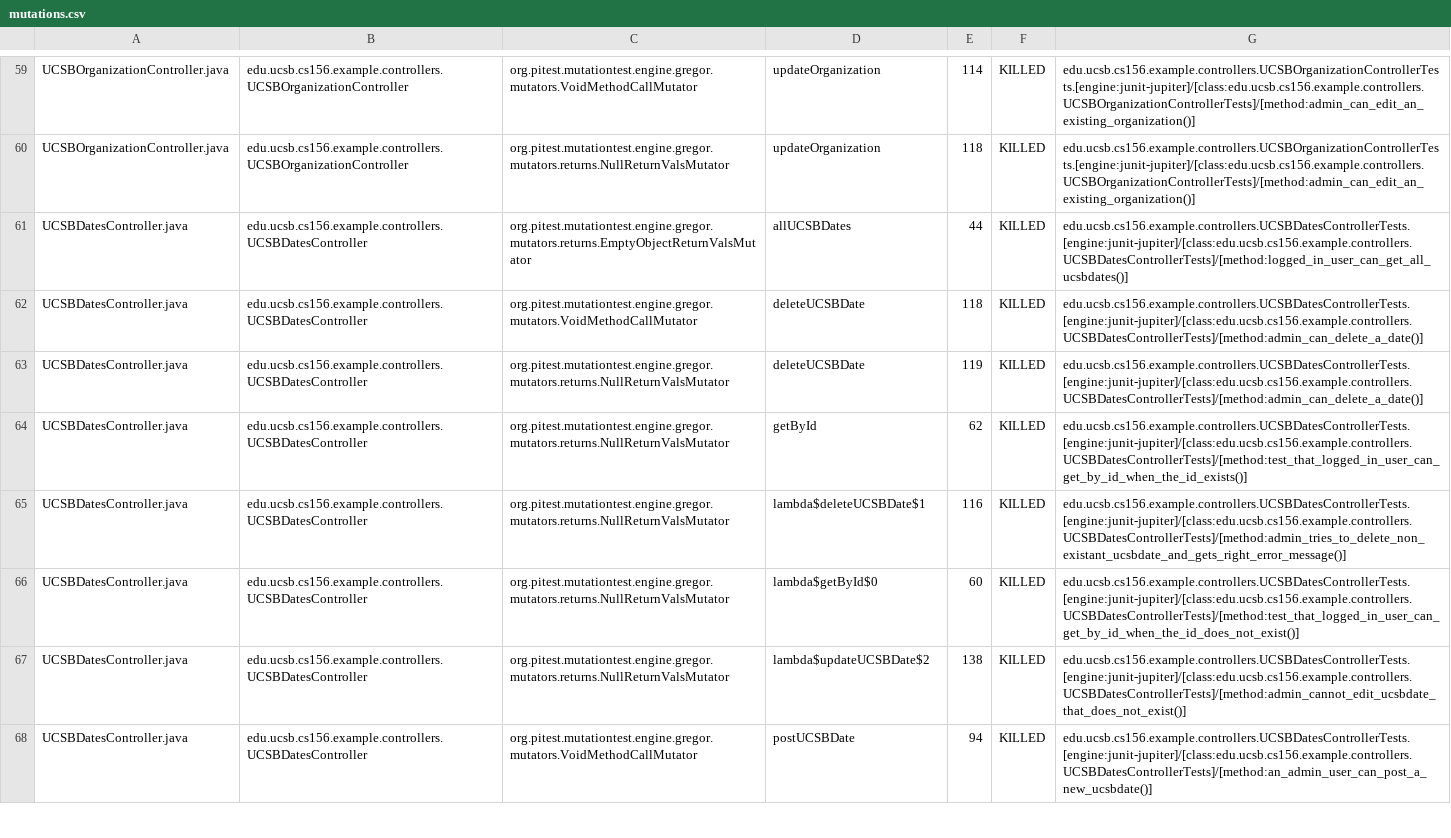
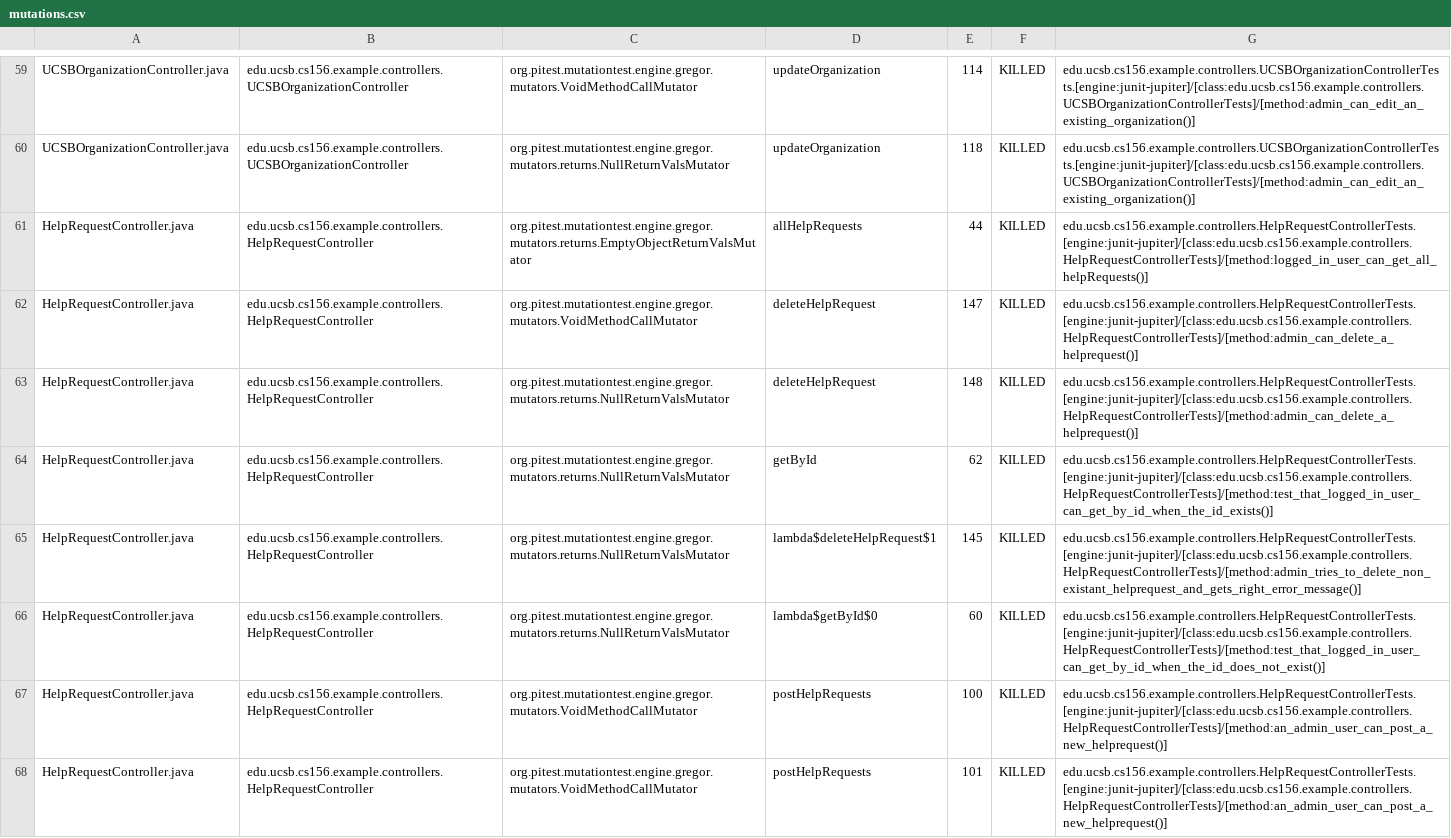
Before and after one commit to ucsb-cs156-f25/team01-f25-05, a CSV file: pitest/mutations.csv, drawn as a sheet; only a part is shown, gaps mark what is left out; the shorter side is filled out with more unchanged rows; the diff covers the shown part only.

Commit message:
Deploying to gh-pages from @ ucsb-cs156-f25/team01-f25-05@88206ccc98fc3ccd713f1719e704ff693da1c06a 🚀

```diff
--- a/pitest/mutations.csv
+++ b/pitest/mutations.csv
@@ -60 +60,9 @@ UCSBOrganizationController.java,edu.ucsb.cs156.example.controllers.UCSBOrganizat
 UCSBOrganizationController.java,edu.ucsb.cs156.example.controllers.UCSBOrganizationController,org.pitest.mutationtest.engine.gregor.mutators.returns.NullReturnValsMutator,updateOrganization,118,KILLED,edu.ucsb.cs156.example.controllers.UCSBOrganizationControllerTests.[engine:junit-jupiter]/[class:edu.ucsb.cs156.example.controllers.UCSBOrganizationControllerTests]/[method:admin_can_edit_an_existing_organization()]
+HelpRequestController.java,edu.ucsb.cs156.example.controllers.HelpRequestController,org.pitest.mutationtest.engine.gregor.mutators.returns.EmptyObjectReturnValsMutator,allHelpRequests,44,KILLED,edu.ucsb.cs156.example.controllers.HelpRequestControllerTests.[engine:junit-jupiter]/[class:edu.ucsb.cs156.example.controllers.HelpRequestControllerTests]/[method:logged_in_user_can_get_all_helpRequests()]
+HelpRequestController.java,edu.ucsb.cs156.example.controllers.HelpRequestController,org.pitest.mutationtest.engine.gregor.mutators.VoidMethodCallMutator,deleteHelpRequest,147,KILLED,edu.ucsb.cs156.example.controllers.HelpRequestControllerTests.[engine:junit-jupiter]/[class:edu.ucsb.cs156.example.controllers.HelpRequestControllerTests]/[method:admin_can_delete_a_helprequest()]
+HelpRequestController.java,edu.ucsb.cs156.example.controllers.HelpRequestController,org.pitest.mutationtest.engine.gregor.mutators.returns.NullReturnValsMutator,deleteHelpRequest,148,KILLED,edu.ucsb.cs156.example.controllers.HelpRequestControllerTests.[engine:junit-jupiter]/[class:edu.ucsb.cs156.example.controllers.HelpRequestControllerTests]/[method:admin_can_delete_a_helprequest()]
+HelpRequestController.java,edu.ucsb.cs156.example.controllers.HelpRequestController,org.pitest.mutationtest.engine.gregor.mutators.returns.NullReturnValsMutator,getById,62,KILLED,edu.ucsb.cs156.example.controllers.HelpRequestControllerTests.[engine:junit-jupiter]/[class:edu.ucsb.cs156.example.controllers.HelpRequestControllerTests]/[method:test_that_logged_in_user_can_get_by_id_when_the_id_exists()]
+HelpRequestController.java,edu.ucsb.cs156.example.controllers.HelpRequestController,org.pitest.mutationtest.engine.gregor.mutators.returns.NullReturnValsMutator,lambda$deleteHelpRequest$1,145,KILLED,edu.ucsb.cs156.example.controllers.HelpRequestControllerTests.[engine:junit-jupiter]/[class:edu.ucsb.cs156.example.controllers.HelpRequestControllerTests]/[method:admin_tries_to_delete_non_existant_helprequest_and_gets_right_error_message()]
+HelpRequestController.java,edu.ucsb.cs156.example.controllers.HelpRequestController,org.pitest.mutationtest.engine.gregor.mutators.returns.NullReturnValsMutator,lambda$getById$0,60,KILLED,edu.ucsb.cs156.example.controllers.HelpRequestControllerTests.[engine:junit-jupiter]/[class:edu.ucsb.cs156.example.controllers.HelpRequestControllerTests]/[method:test_that_logged_in_user_can_get_by_id_when_the_id_does_not_exist()]
+HelpRequestController.java,edu.ucsb.cs156.example.controllers.HelpRequestController,org.pitest.mutationtest.engine.gregor.mutators.VoidMethodCallMutator,postHelpRequests,100,KILLED,edu.ucsb.cs156.example.controllers.HelpRequestControllerTests.[engine:junit-jupiter]/[class:edu.ucsb.cs156.example.controllers.HelpRequestControllerTests]/[method:an_admin_user_can_post_a_new_helprequest()]
+HelpRequestController.java,edu.ucsb.cs156.example.controllers.HelpRequestController,org.pitest.mutationtest.engine.gregor.mutators.VoidMethodCallMutator,postHelpRequests,101,KILLED,edu.ucsb.cs156.example.controllers.HelpRequestControllerTests.[engine:junit-jupiter]/[class:edu.ucsb.cs156.example.controllers.HelpRequestControllerTests]/[method:an_admin_user_can_post_a_new_helprequest()]
```
Also changed, not shown: 4 added rows, 7 removed rows, 3 moved rows and 1 edited cell elsewhere in this file, 22 other files.
